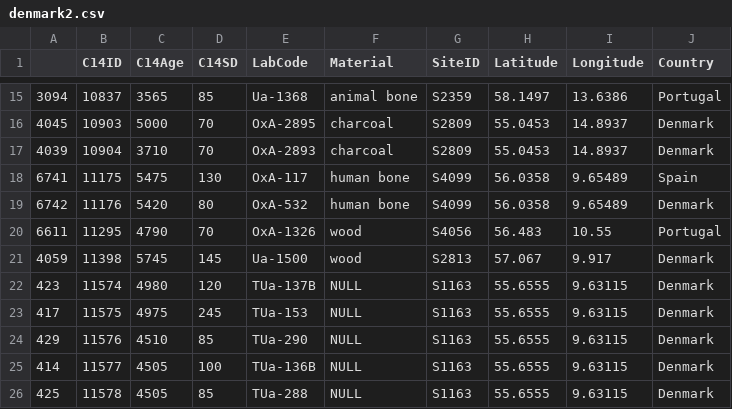
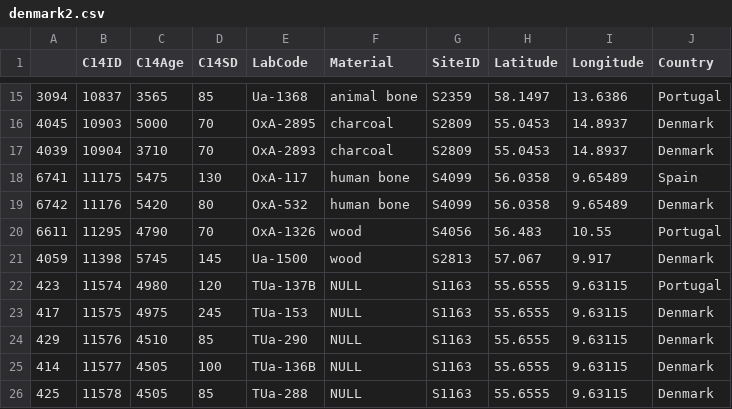
Before and after one commit to zazedd/radiocarbon-pipeline, a CSV file: inputs/denmark2.csv, drawn as a sheet; only a part is shown, gaps mark what is left out.

```diff
--- a/inputs/denmark2.csv
+++ b/inputs/denmark2.csv
@@ -21,3 +21,3 @@
 "4059",11398,5745,145,"Ua-1500","wood","S2813",57.067,9.917,"Denmark"
-"423",11574,4980,120,"TUa-137B","NULL","S1163",55.6555,9.63115,"Denmark"
+"423",11574,4980,120,"TUa-137B","NULL","S1163",55.6555,9.63115,"Portugal"
 "417",11575,4975,245,"TUa-153","NULL","S1163",55.6555,9.63115,"Denmark"
```
Also changed, not shown: inputs/denmark3.csv, 1 other file.
